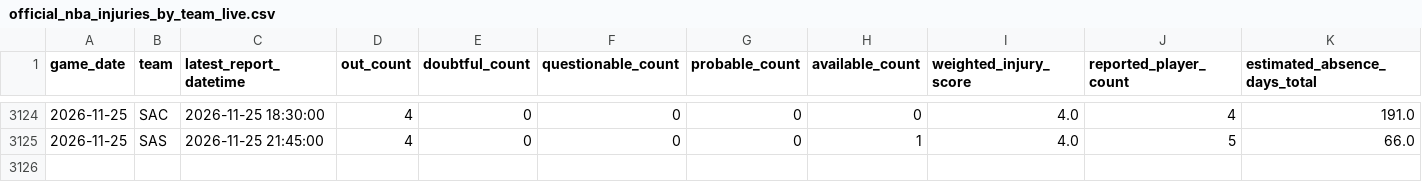
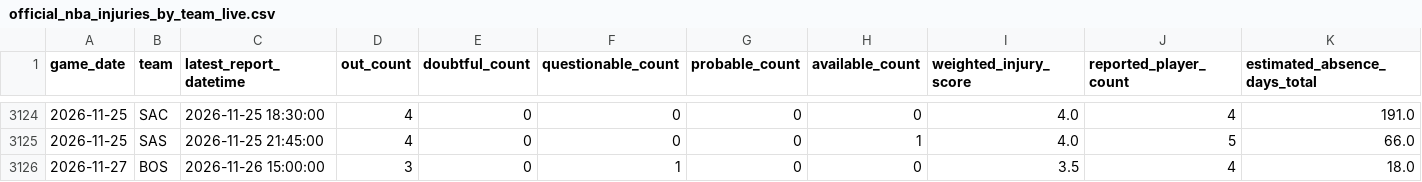
Before and after one commit to brianbzeng/nbamodel, a CSV file: data/raw/official_nba_injuries_by_team_live.csv, drawn as a sheet; only a part is shown, gaps mark what is left out; rows hold the shown columns only; the diff names each change by its address in the sheet, - before the commit and + after, or states it on an @@ line.

```diff
--- a/data/raw/official_nba_injuries_by_team_live.csv
+++ b/data/raw/official_nba_injuries_by_team_live.csv
+row 3126: 2026-11-27 | BOS | 2026-11-26 15:00:00 | 3 | 0 | 1 | 0 | 0 | 3.5 | 4 | 18.0
```
Also changed, not shown: data/raw/official_nba_injuries_players_live.csv.
